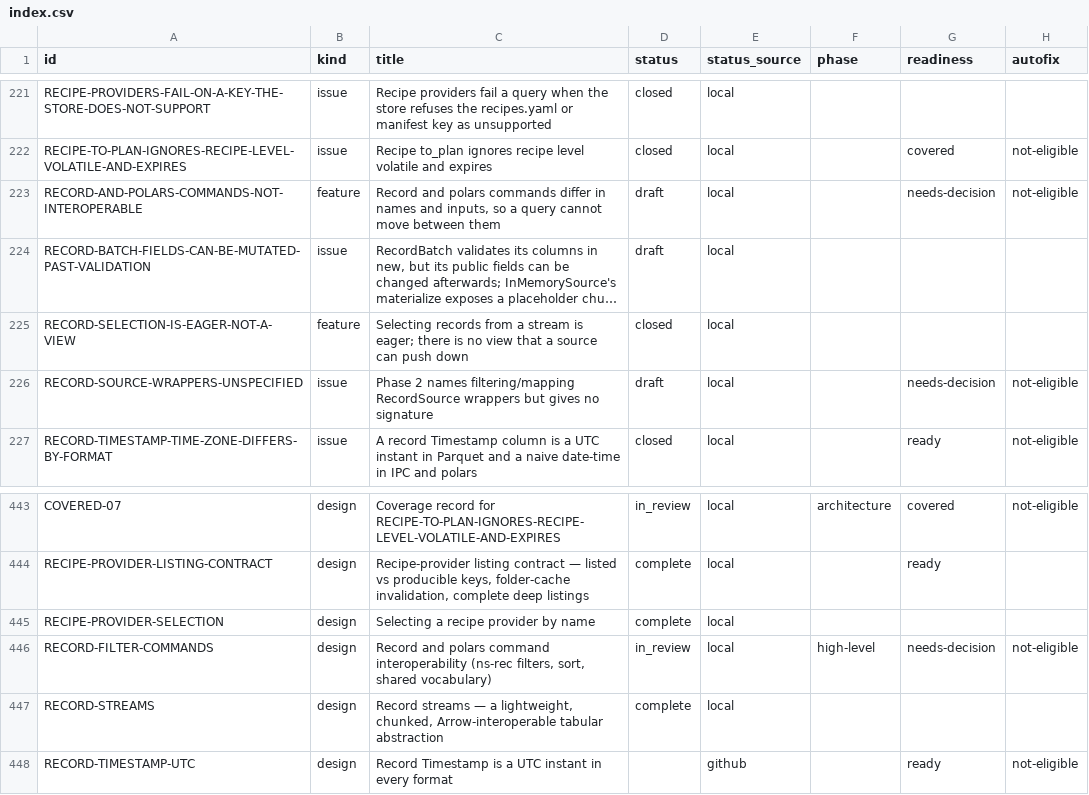
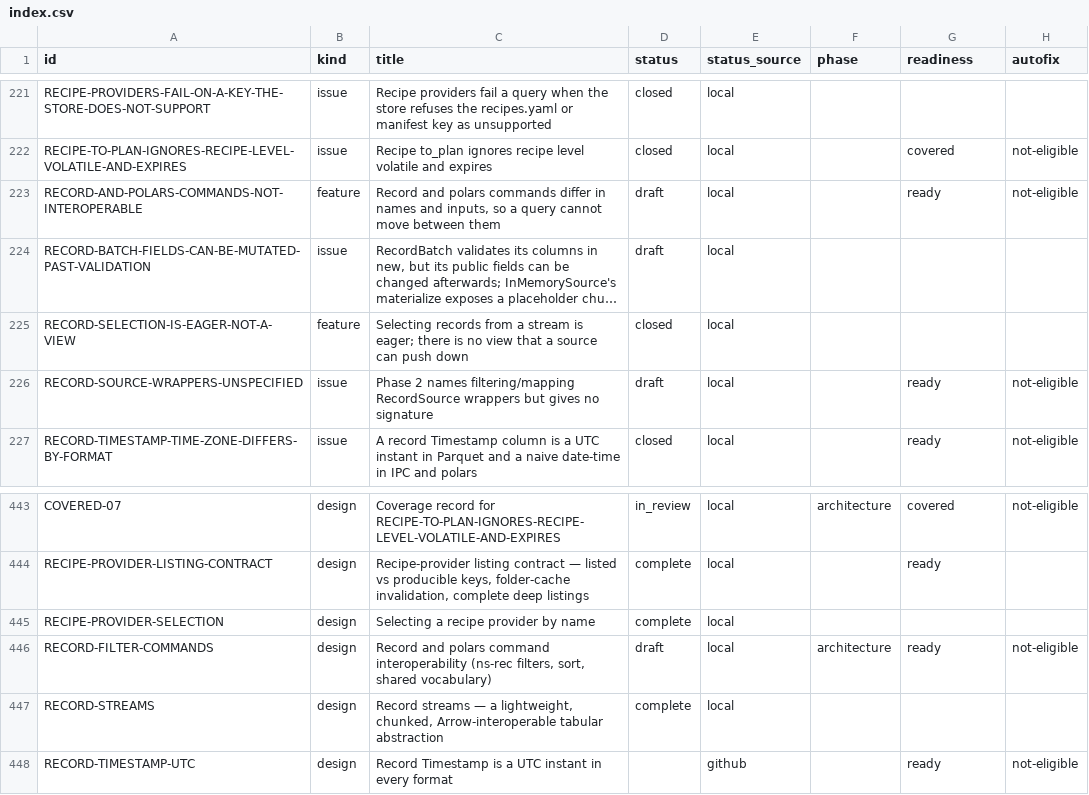
Before and after one commit to orest-d/liquers, a CSV file: specs/index.csv, drawn as a sheet; only a part is shown, gaps mark what is left out; long unchanged cells end in …; the diff names each change by its address in the sheet, - before the commit and + after, or states it on an @@ line.

```diff
--- a/specs/index.csv
+++ b/specs/index.csv
-G223 (readiness): needs-decision
+G223 (readiness): ready
-G226 (readiness): needs-decision
+G226 (readiness): ready
-D446 (status): in_review
+D446 (status): draft
-F446 (phase): high-level
+F446 (phase): architecture
-G446 (readiness): needs-decision
+G446 (readiness): ready
```
Also changed, not shown: 3 other files.
